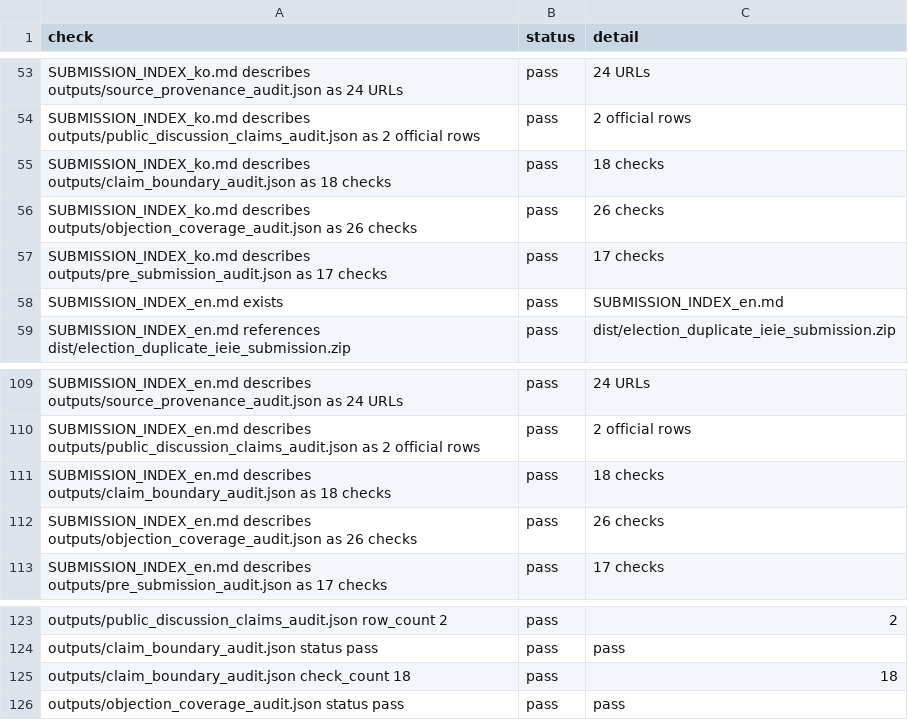
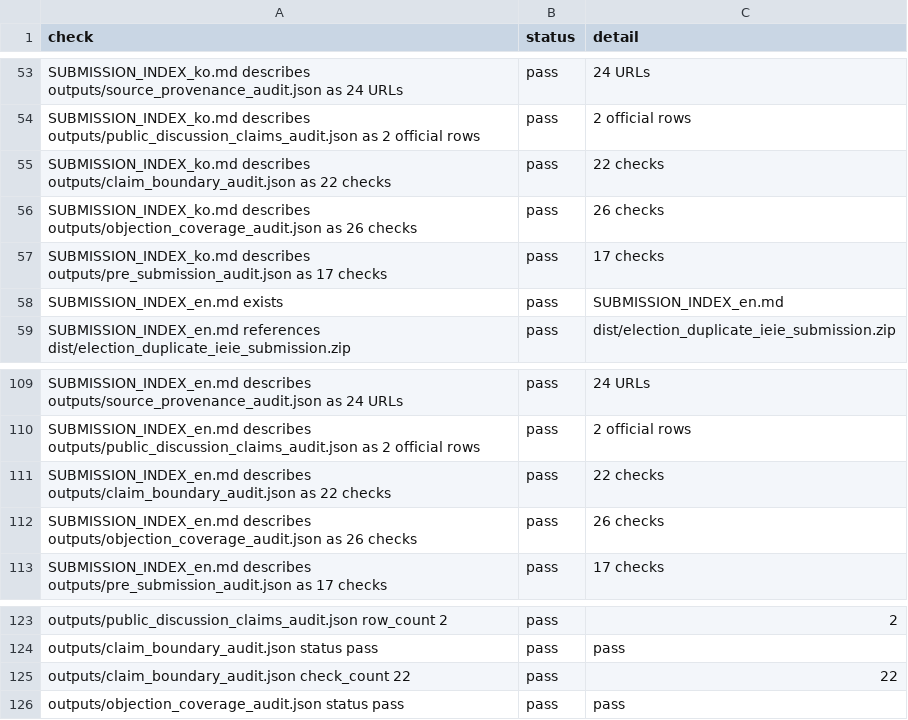
Before and after one commit to junho0331s/election-duplicate-statistical-review, a CSV file: outputs/submission_index_audit.csv, drawn as a sheet; only a part is shown, gaps mark what is left out.

```diff
--- a/outputs/submission_index_audit.csv
+++ b/outputs/submission_index_audit.csv
@@ -54,3 +54,3 @@ SUBMISSION_INDEX_ko.md describes outputs/source_provenance_audit.json as 24 URLs
 SUBMISSION_INDEX_ko.md describes outputs/public_discussion_claims_audit.json as 2 official rows,pass,2 official rows
-SUBMISSION_INDEX_ko.md describes outputs/claim_boundary_audit.json as 18 checks,pass,18 checks
+SUBMISSION_INDEX_ko.md describes outputs/claim_boundary_audit.json as 22 checks,pass,22 checks
 SUBMISSION_INDEX_ko.md describes outputs/objection_coverage_audit.json as 26 checks,pass,26 checks
@@ -110,3 +110,3 @@ SUBMISSION_INDEX_en.md describes outputs/source_provenance_audit.json as 24 URLs
 SUBMISSION_INDEX_en.md describes outputs/public_discussion_claims_audit.json as 2 official rows,pass,2 official rows
-SUBMISSION_INDEX_en.md describes outputs/claim_boundary_audit.json as 18 checks,pass,18 checks
+SUBMISSION_INDEX_en.md describes outputs/claim_boundary_audit.json as 22 checks,pass,22 checks
 SUBMISSION_INDEX_en.md describes outputs/objection_coverage_audit.json as 26 checks,pass,26 checks
@@ -124,3 +124,3 @@ outputs/public_discussion_claims_audit.json row_count 2,pass,2
 outputs/claim_boundary_audit.json status pass,pass,pass
-outputs/claim_boundary_audit.json check_count 18,pass,18
+outputs/claim_boundary_audit.json check_count 22,pass,22
 outputs/objection_coverage_audit.json status pass,pass,pass
```
Also changed, not shown: outputs/checksums_sha256.csv, outputs/claim_boundary_audit.csv, 29 other files.
